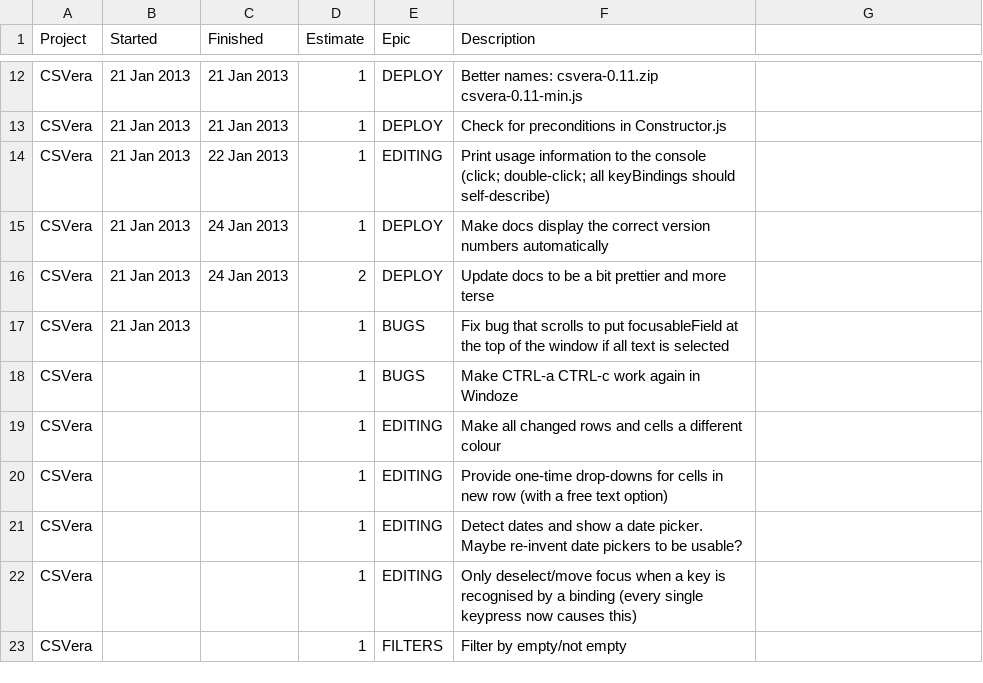
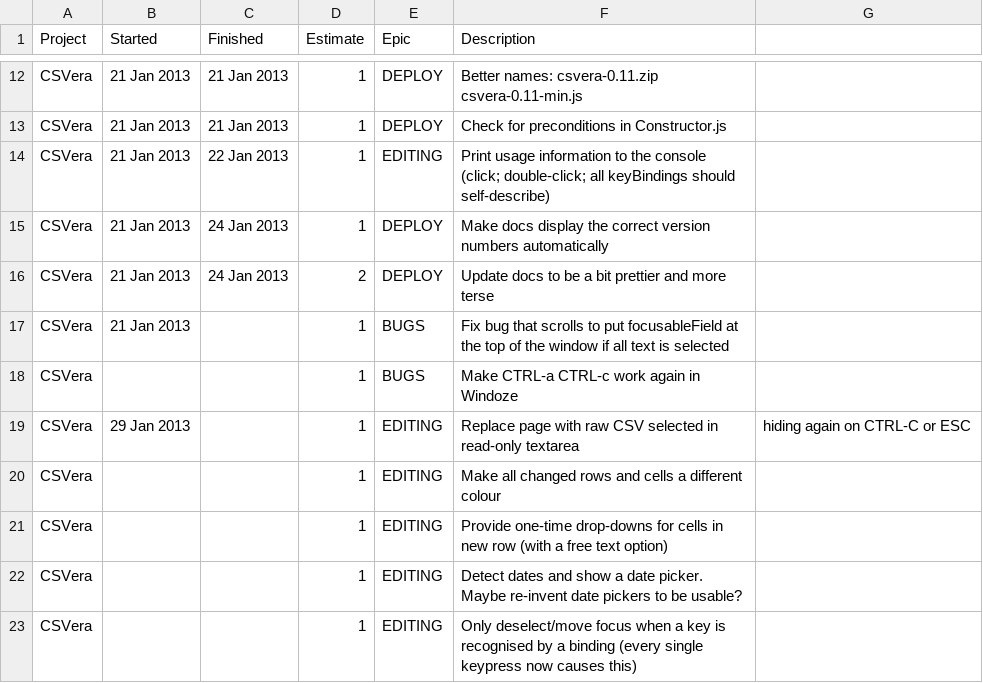
Before and after one commit to agmenc/CSVera, a CSV file: csvera.csv, drawn as a sheet; only a part is shown, gaps mark what is left out; the shorter side is filled out with more unchanged rows; the diff names each change by its address in the sheet, - before the commit and + after, or states it on an @@ line.

```diff
--- a/csvera.csv
+++ b/csvera.csv
+row 19: CSVera | 29 Jan 2013 |  | 1 | EDITING | Replace page with raw CSV selected in read-only textarea | hiding again on CTRL-C or ESC
```
Also changed, not shown: 2 other files.
